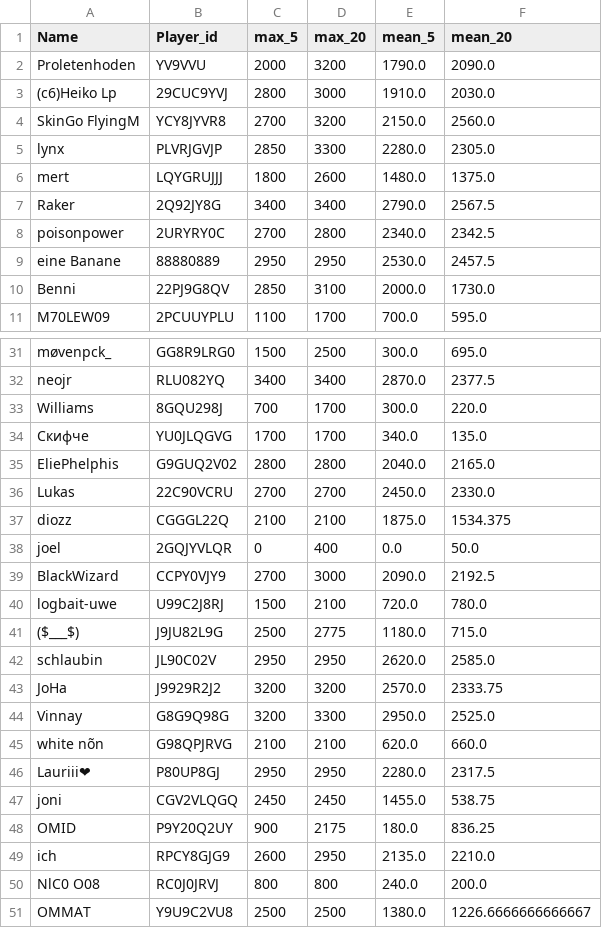
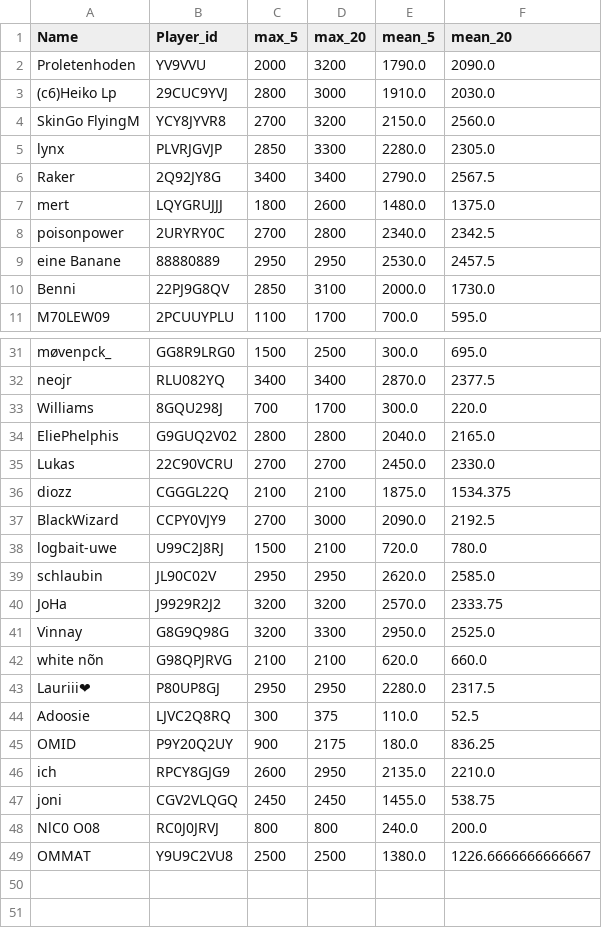
Before and after one commit to FabianL1908/ClashRoyalePerformance, a CSV file: stats.csv, drawn as a sheet; only a part is shown, gaps mark what is left out.

```diff
--- a/stats.csv
+++ b/stats.csv
@@ -5,4 +5,4 @@ SkinGo FlyingM,YCY8JYVR8,2700,3200,2150.0,2560.0
 lynx,PLVRJGVJP,2850,3300,2280.0,2305.0
+Raker,2Q92JY8G,3400,3400,2790.0,2567.5
 mert,LQYGRUJJJ,1800,2600,1480.0,1375.0
-Raker,2Q92JY8G,3400,3400,2790.0,2567.5
 poisonpower,2URYRY0C,2700,2800,2340.0,2342.5
@@ -33,3 +33,2 @@ neojr,RLU082YQ,3400,3400,2870.0,2377.5
 Williams,8GQU298J,700,1700,300.0,220.0
-Скифче,YU0JLQGVG,1700,1700,340.0,135.0
 EliePhelphis,G9GUQ2V02,2800,2800,2040.0,2165.0
@@ -37,6 +36,4 @@ Lukas,22C90VCRU,2700,2700,2450.0,2330.0
 diozz,CGGGL22Q,2100,2100,1875.0,1534.375
-joel,2GQJYVLQR,0,400,0.0,50.0
 BlackWizard,CCPY0VJY9,2700,3000,2090.0,2192.5
 logbait-uwe,U99C2J8RJ,1500,2100,720.0,780.0
-($___$),J9JU82L9G,2500,2775,1180.0,715.0
 schlaubin,JL90C02V,2950,2950,2620.0,2585.0
@@ -46,5 +43,6 @@ white nõn,G98QPJRVG,2100,2100,620.0,660.0
 Lauriii❤,P80UP8GJ,2950,2950,2280.0,2317.5
-joni,CGV2VLQGQ,2450,2450,1455.0,538.75
+Adoosie,LJVC2Q8RQ,300,375,110.0,52.5
 OMID,P9Y20Q2UY,900,2175,180.0,836.25
 ich,RPCY8GJG9,2600,2950,2135.0,2210.0
+joni,CGV2VLQGQ,2450,2450,1455.0,538.75
 NlC0 O08,RC0J0JRVJ,800,800,240.0,200.0
```
